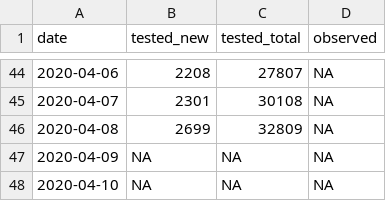
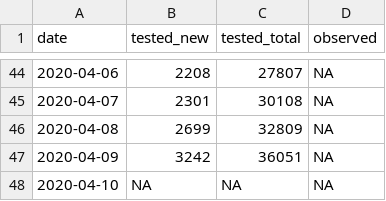
Before and after one commit to justasmundeikis/corona-stat-lt-blog, a CSV file: content/data/data_lt.csv, drawn as a sheet; only a part is shown, gaps mark what is left out.

```diff
--- a/content/data/data_lt.csv
+++ b/content/data/data_lt.csv
@@ -46,3 +46,3 @@
 2020-04-08,2699,32809,NA
-2020-04-09,NA,NA,NA
+2020-04-09,3242,36051,NA
 2020-04-10,NA,NA,NA
```
Also changed, not shown: content/data/data_ee.csv, content/data/data_lv.csv, 15 other files.
